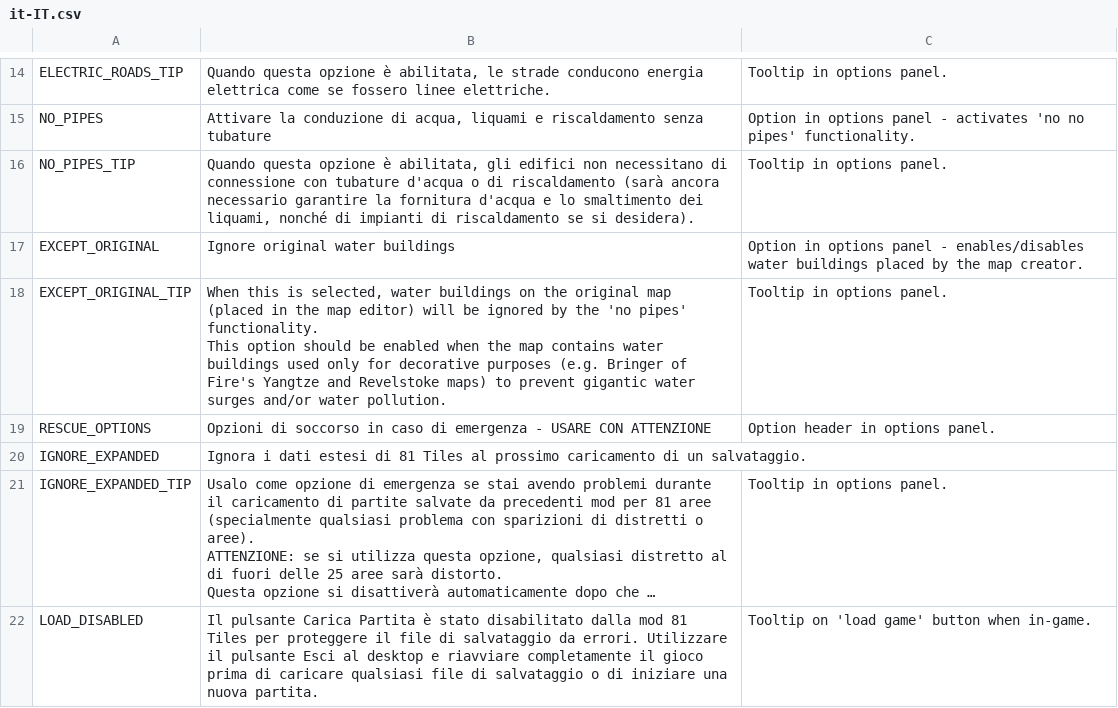
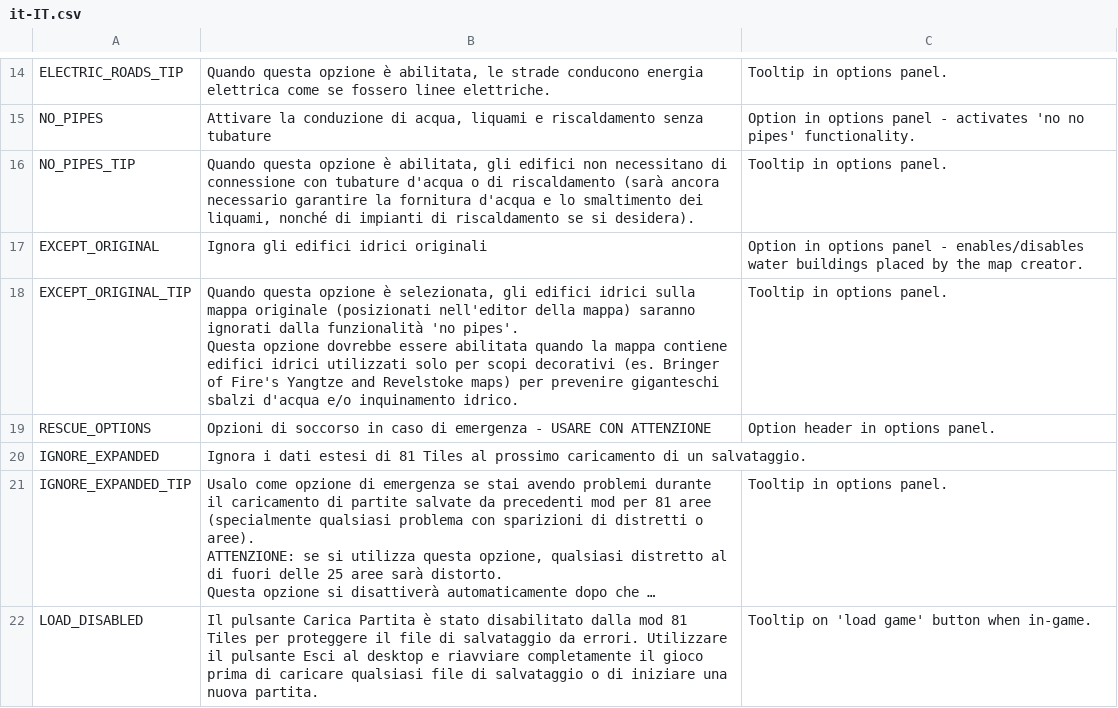
Before and after one commit to algernon-A/EightyOne2, a CSV file: Translations/it-IT.csv, drawn as a sheet; only a part is shown, gaps mark what is left out; long unchanged cells end in ….

```diff
--- a/Translations/it-IT.csv
+++ b/Translations/it-IT.csv
@@ -16,6 +16,6 @@
 "NO_PIPES_TIP","Quando questa opzione è abilitata, gli edifici non necessitano di connessione con tubature d'acqua o di riscaldamento (sarà ancora necessario garantire la fornitura d'acqua e lo smaltimento dei liquami, nonché di impianti di riscaldamento se si desidera).","Tooltip in options panel."
-"EXCEPT_ORIGINAL","Ignore original water buildings","Option in options panel - enables/disables water buildings placed by the map creator."
-"EXCEPT_ORIGINAL_TIP","When this is selected, water buildings on the original map (placed in the map editor) will be ignored by the 'no pipes' functionality.
-
-This option should be enabled when the map contains water buildings used only for decorative purposes (e.g. Bringer of Fire's Yangtze and Revelstoke maps) to prevent gigantic water surges and/or water pollution.","Tooltip in options panel."
+"EXCEPT_ORIGINAL","Ignora gli edifici idrici originali","Option in options panel - enables/disables water buildings placed by the map creator."
+"EXCEPT_ORIGINAL_TIP","Quando questa opzione è selezionata, gli edifici idrici sulla mappa originale (posizionati nell'editor della mappa) saranno ignorati dalla funzionalità 'no pipes'.
+
+Questa opzione dovrebbe essere abilitata quando la mappa contiene edifici idrici utilizzati solo per scopi decorativi (es. Bringer of Fire's Yangtze and Revelstoke maps) per prevenire giganteschi sbalzi d'acqua e/o inquinamento idrico.","Tooltip in options panel."
 "RESCUE_OPTIONS","Opzioni di soccorso in caso di emergenza - USARE CON ATTENZIONE","Option header in options panel."
```
Also changed, not shown: Translations/fr-FR.csv, Translations/zh-CN.csv, 3 other files.
